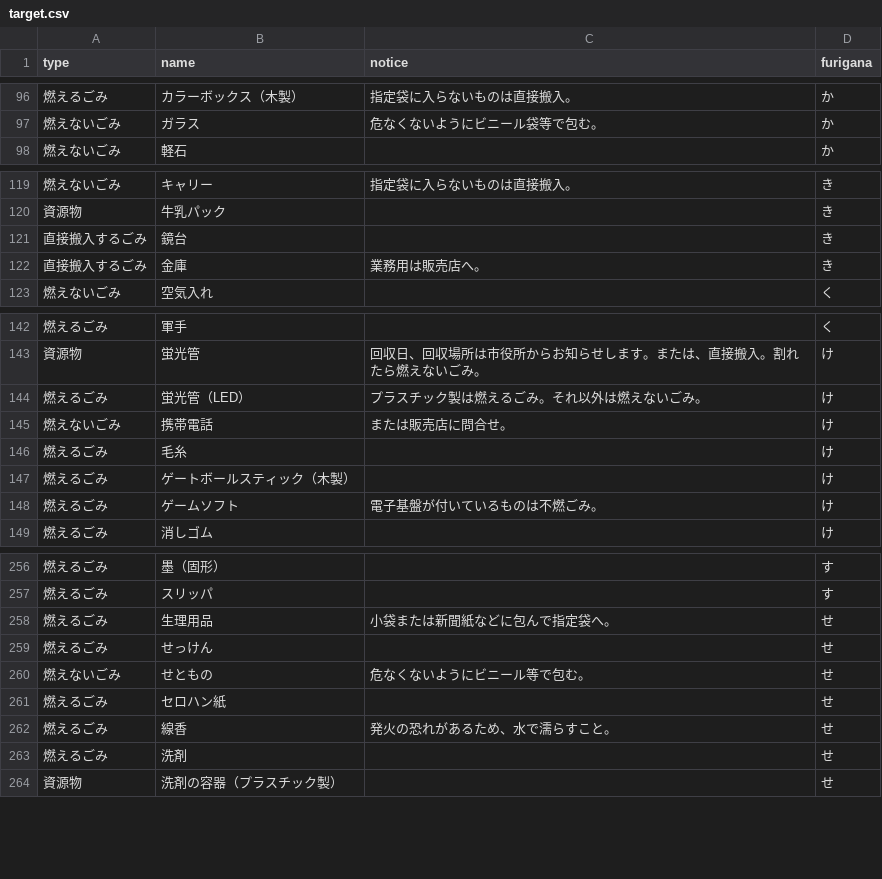
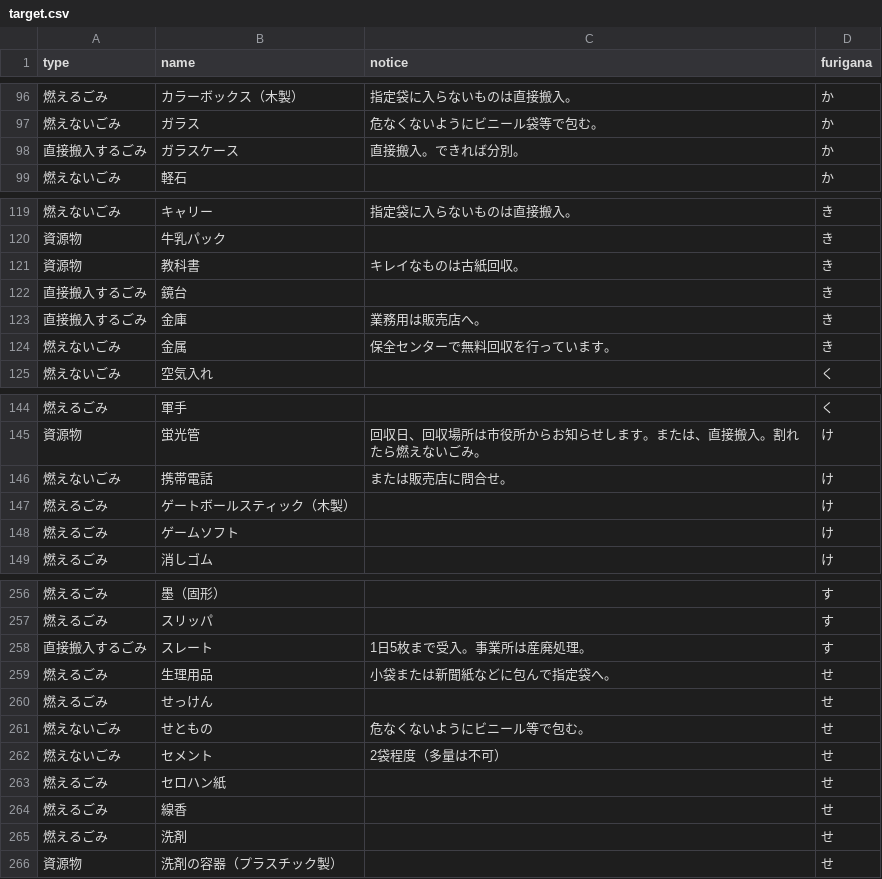
Before and after one commit to kikugawashi/5374, a CSV file: data/target.csv, drawn as a sheet; only a part is shown, gaps mark what is left out; the diff covers the shown part only.

Commit message:
Update target.csv

```diff
--- a/data/target.csv
+++ b/data/target.csv
@@ -97,2 +97,3 @@ type,name,notice,furigana
 燃えないごみ,ガラス,危なくないようにビニール袋等で包む。,か
+直接搬入するごみ,ガラスケース,直接搬入。できれば分別。,か
 燃えないごみ,軽石,,か
@@ -120,4 +120,6 @@ type,name,notice,furigana
 資源物,牛乳パック,,き
+資源物,教科書,キレイなものは古紙回収。,き
 直接搬入するごみ,鏡台,,き
 直接搬入するごみ,金庫,業務用は販売店へ。,き
+燃えないごみ,金属,保全センターで無料回収を行っています。,き
 燃えないごみ,空気入れ,,く
@@ -143,7 +145,5 @@ type,name,notice,furigana
 資源物,蛍光管,回収日、回収場所は市役所からお知らせします。または、直接搬入。割れたら燃えないごみ。,け
-燃えるごみ,蛍光管（LED）,プラスチック製は燃えるごみ。それ以外は燃えないごみ。,け
 燃えないごみ,携帯電話,または販売店に問合せ。,け
-燃えるごみ,毛糸,,け
 燃えるごみ,ゲートボールスティック（木製）,,け
-燃えるごみ,ゲームソフト,電子基盤が付いているものは不燃ごみ。,け
+燃えるごみ,ゲームソフト,,け
 燃えるごみ,消しゴム,,け
@@ -257,2 +257,3 @@ type,name,notice,furigana
 燃えるごみ,スリッパ,,す
+直接搬入するごみ,スレート,1日5枚まで受入。事業所は産廃処理。,す
 燃えるごみ,生理用品,小袋または新聞紙などに包んで指定袋へ。,せ
@@ -260,4 +261,5 @@ type,name,notice,furigana
 燃えないごみ,せともの,危なくないようにビニール等で包む。,せ
+燃えないごみ,セメント,2袋程度（多量は不可）,せ
 燃えるごみ,セロハン紙,,せ
-燃えるごみ,線香,発火の恐れがあるため、水で濡らすこと。,せ
+燃えるごみ,線香,,せ
 燃えるごみ,洗剤,,せ
```
Also changed, not shown: 8 added rows, 3 removed rows and 13 edited cells elsewhere in this file.
